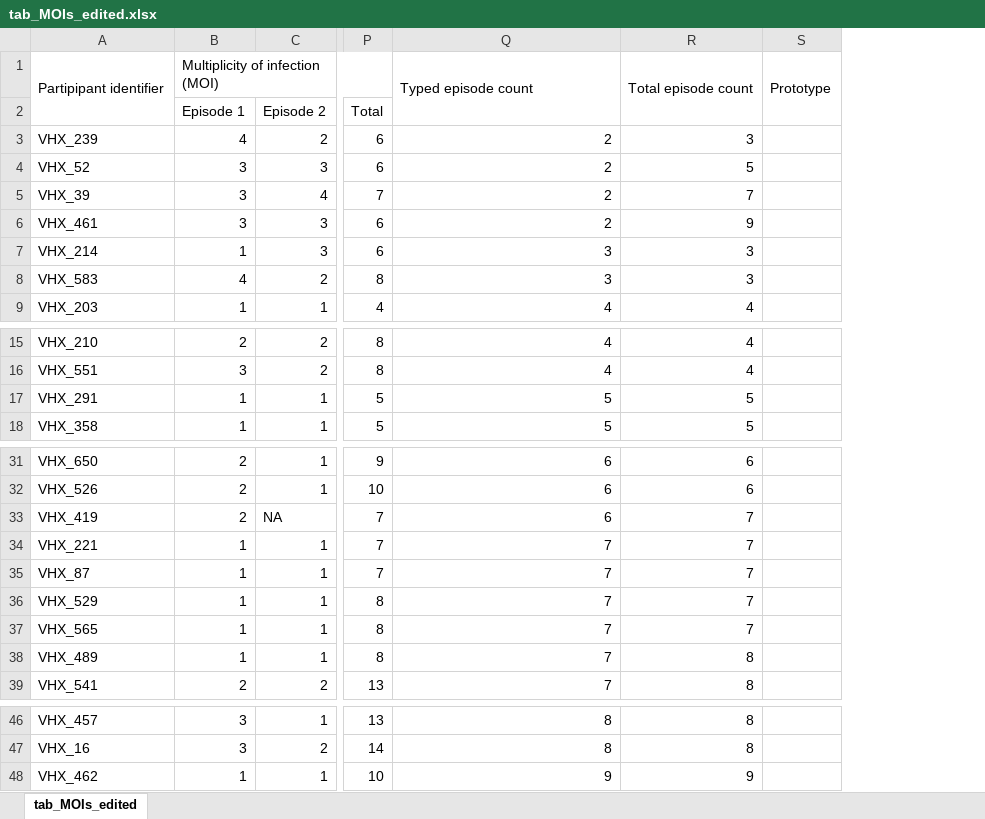
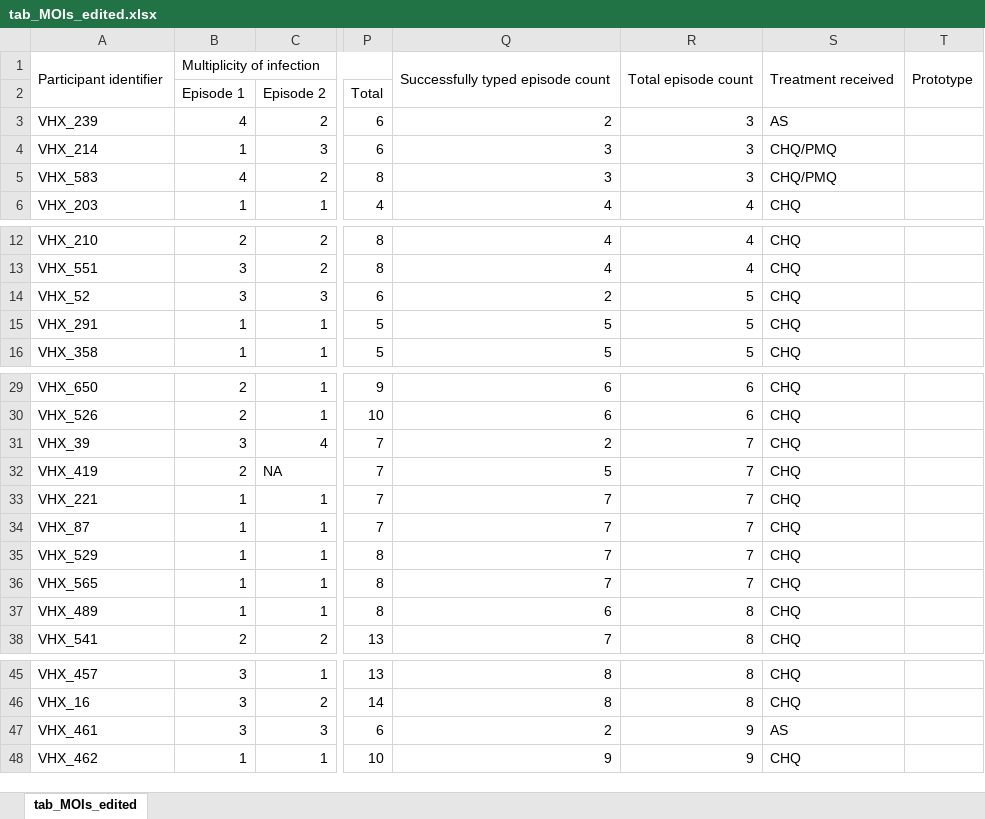
Before and after one commit to aimeertaylor/PvMolCorrection, an Excel workbook: Figures/tab_MOIs_edited.xlsx, sheet tab_MOIs_edited, drawn as a sheet; only a part is shown, gaps mark what is left out; values as stored, in another font and other column widths than the file's, no cell formats; addresses are those after the commit; the diff names each change by its address in the sheet, - before the commit and + after, or states it on an @@ line.

```diff
--- a/Figures/tab_MOIs_edited.xlsx (sheet tab_MOIs_edited)
+++ b/Figures/tab_MOIs_edited.xlsx (sheet tab_MOIs_edited)
+column S, rows 1-6: Treatment received |  | AS | CHQ/PMQ | CHQ/PMQ | CHQ; rows 12-13: CHQ | CHQ; rows 15-16: CHQ | CHQ; rows 29-30: CHQ | CHQ; rows 32-38: all CHQ; rows 45-46: CHQ | CHQ; row 48: CHQ
-A1: Partipipant identifier
+A1: Participant identifier
-B1 (Episode 1): Multiplicity of infection (MOI)
+B1 (Episode 1): Multiplicity of infection
-Q1: Typed episode count
+Q1: Successfully typed episode count
@@ row 4 moved to row 14: VHX_52 @@
@@ row 5 moved to row 31: VHX_39 @@
-Q32: 6
+Q32: 5
-Q37: 7
+Q37: 6
@@ row 6 moved to row 47: VHX_461 @@
```
Also changed, not shown: cell formats, 21 other files.
